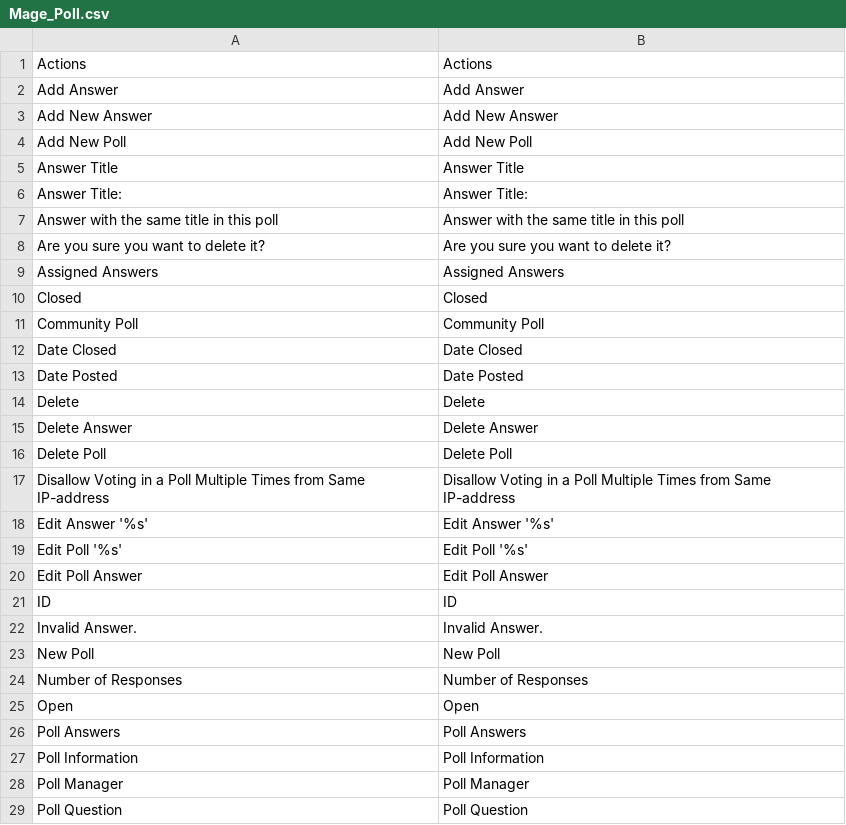
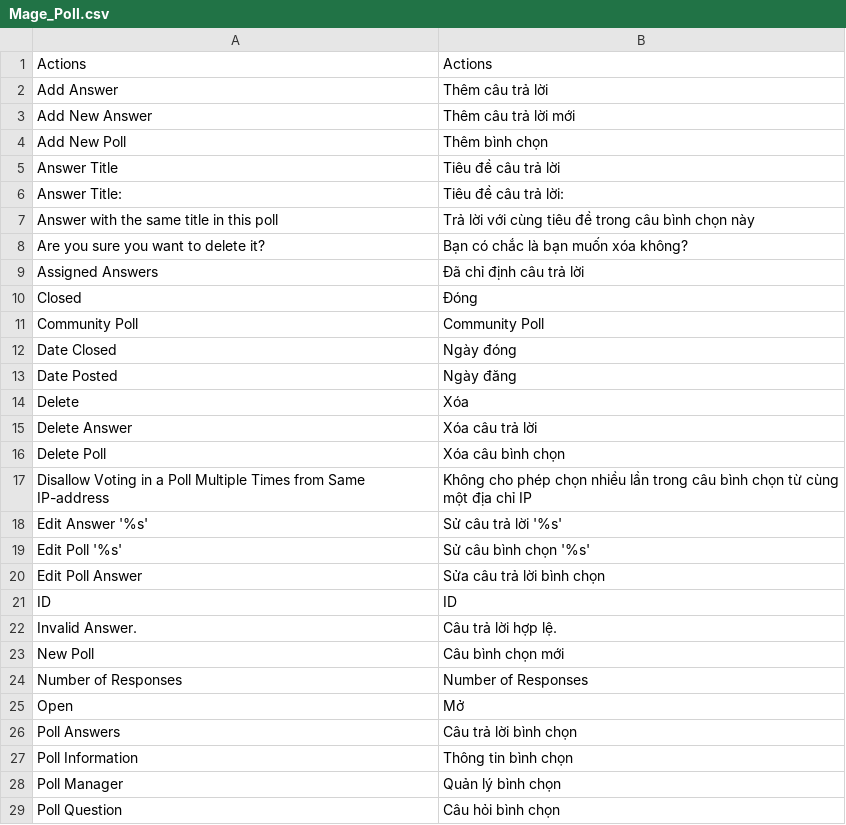
Before and after one commit to Archipel/mage-vn, a CSV file: vi_VN/Mage_Poll.csv, drawn as a sheet; only a part is shown; the diff covers the shown part only.

```diff
--- a/vi_VN/Mage_Poll.csv
+++ b/vi_VN/Mage_Poll.csv
@@ -1,29 +1,29 @@
 "Actions","Actions"
-"Add Answer","Add Answer"
-"Add New Answer","Add New Answer"
-"Add New Poll","Add New Poll"
-"Answer Title","Answer Title"
-"Answer Title:","Answer Title:"
-"Answer with the same title in this poll","Answer with the same title in this poll"
-"Are you sure you want to delete it?","Are you sure you want to delete it?"
-"Assigned Answers","Assigned Answers"
-"Closed","Closed"
+"Add Answer","Thêm câu trả lời"
+"Add New Answer","Thêm câu trả lời mới"
+"Add New Poll","Thêm bình chọn"
+"Answer Title","Tiêu đề câu trả lời"
+"Answer Title:","Tiêu đề câu trả lời:"
+"Answer with the same title in this poll","Trả lời với cùng tiêu đề trong câu bình chọn này"
+"Are you sure you want to delete it?","Bạn có chắc là bạn muốn xóa không?"
+"Assigned Answers","Đã chỉ định câu trả lời"
+"Closed","Đóng"
 "Community Poll","Community Poll"
-"Date Closed","Date Closed"
-"Date Posted","Date Posted"
-"Delete","Delete"
-"Delete Answer","Delete Answer"
-"Delete Poll","Delete Poll"
-"Disallow Voting in a Poll Multiple Times from Same IP-address","Disallow Voting in a Poll Multiple Times from Same IP-address"
-"Edit Answer '%s'","Edit Answer '%s'"
-"Edit Poll '%s'","Edit Poll '%s'"
-"Edit Poll Answer","Edit Poll Answer"
+"Date Closed","Ngày đóng"
+"Date Posted","Ngày đăng"
+"Delete","Xóa"
+"Delete Answer","Xóa câu trả lời"
+"Delete Poll","Xóa câu bình chọn"
+"Disallow Voting in a Poll Multiple Times from Same IP-address","Không cho phép chọn nhiều lần trong câu bình chọn từ cùng một địa chỉ IP"
+"Edit Answer '%s'","Sử câu trả lời '%s'"
+"Edit Poll '%s'","Sử câu bình chọn '%s'"
+"Edit Poll Answer","Sửa câu trả lời bình chọn"
 "ID","ID"
-"Invalid Answer.","Invalid Answer."
-"New Poll","New Poll"
+"Invalid Answer.","Câu trả lời hợp lệ."
+"New Poll","Câu bình chọn mới"
 "Number of Responses","Number of Responses"
-"Open","Open"
-"Poll Answers","Poll Answers"
-"Poll Information","Poll Information"
-"Poll Manager","Poll Manager"
-"Poll Question","Poll Question"
+"Open","Mở"
+"Poll Answers","Câu trả lời bình chọn"
+"Poll Information","Thông tin bình chọn"
+"Poll Manager","Quản lý bình chọn"
+"Poll Question","Câu hỏi bình chọn"
```
Also changed, not shown: 12 edited cells elsewhere in this file, vi_VN/Mage_Paygate.csv, vi_VN/Mage_Payment.csv, 4 other files.
